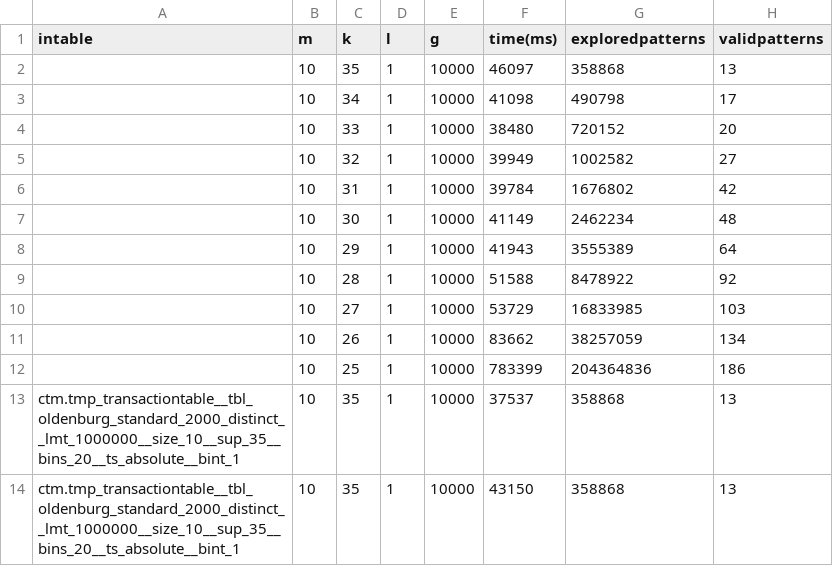
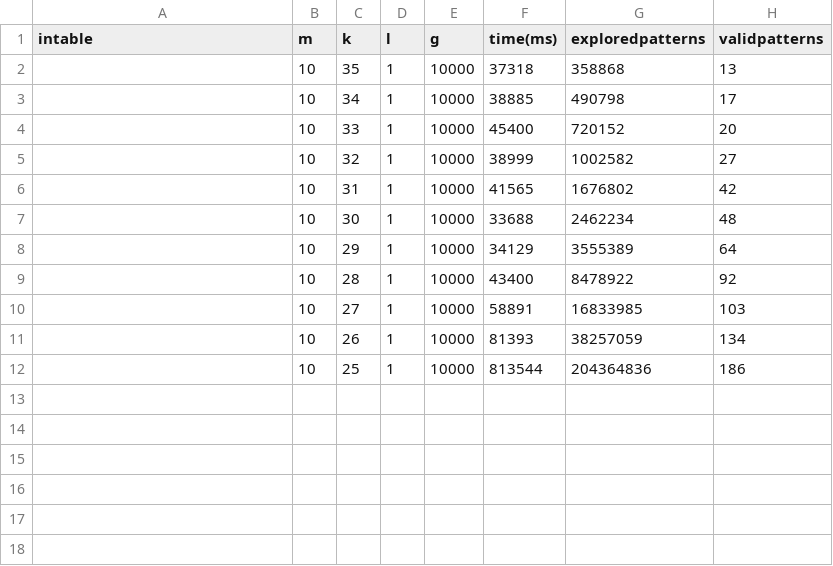
Before and after one commit to w4bo/ctm, a CSV file: results/SPARE_stats.csv, drawn as a sheet.

```diff
--- a/results/SPARE_stats.csv
+++ b/results/SPARE_stats.csv
@@ -1,14 +1,12 @@
 intable,m,k,l,g,time(ms),exploredpatterns,validpatterns
-,10,35,1,10000,46097,358868,13
-,10,34,1,10000,41098,490798,17
-,10,33,1,10000,38480,720152,20
-,10,32,1,10000,39949,1002582,27
-,10,31,1,10000,39784,1676802,42
-,10,30,1,10000,41149,2462234,48
-,10,29,1,10000,41943,3555389,64
-,10,28,1,10000,51588,8478922,92
-,10,27,1,10000,53729,16833985,103
-,10,26,1,10000,83662,38257059,134
-,10,25,1,10000,783399,204364836,186
-ctm.tmp_transactiontable__tbl_oldenburg_standard_2000_distinct__lmt_1000000__size_10__sup_35__bins_20__ts_absolute__bint_1,10,35,1,10000,37537,358868,13
-ctm.tmp_transactiontable__tbl_oldenburg_standard_2000_distinct__lmt_1000000__size_10__sup_35__bins_20__ts_absolute__bint_1,10,35,1,10000,43150,358868,13
+,10,35,1,10000,37318,358868,13
+,10,34,1,10000,38885,490798,17
+,10,33,1,10000,45400,720152,20
+,10,32,1,10000,38999,1002582,27
+,10,31,1,10000,41565,1676802,42
+,10,30,1,10000,33688,2462234,48
+,10,29,1,10000,34129,3555389,64
+,10,28,1,10000,43400,8478922,92
+,10,27,1,10000,58891,16833985,103
+,10,26,1,10000,81393,38257059,134
+,10,25,1,10000,813544,204364836,186
```
Also changed, not shown: results/PFPGrowth_stats.csv, 5 other files.
